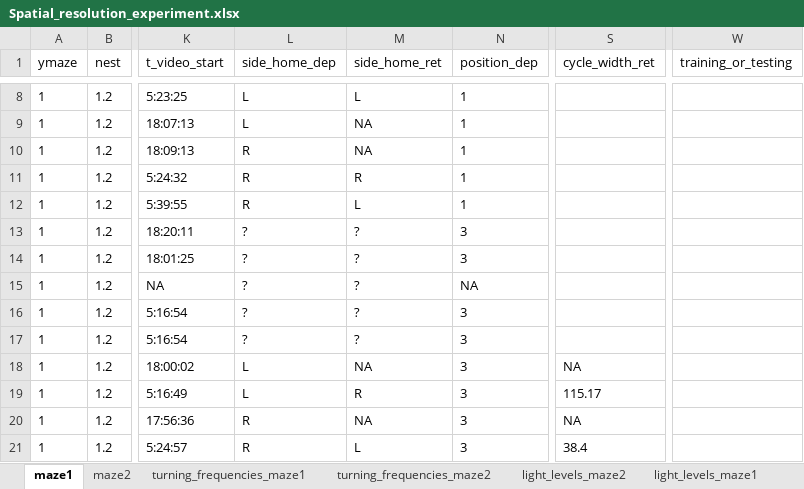
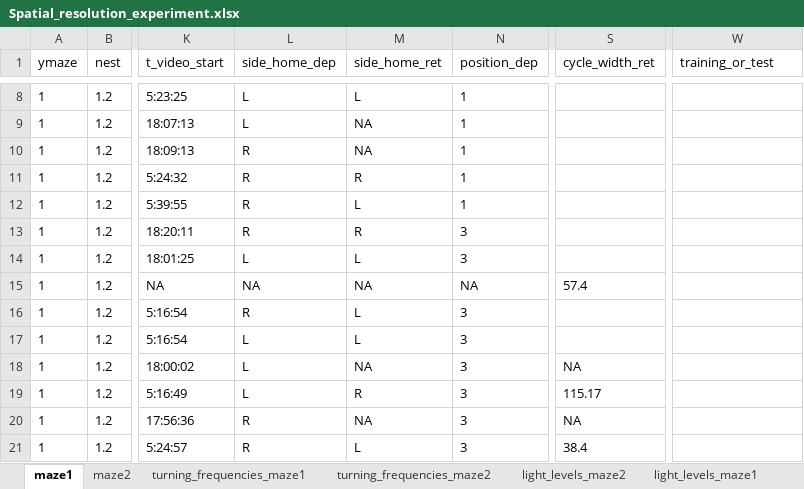
Before and after one commit to skippas/spatial_resolution, an Excel workbook: data/Spatial_resolution_experiment.xlsx, sheet maze1, drawn as a sheet; only a part is shown, gaps mark what is left out; values as stored, in another font and other column widths than the file's, no borders; the diff names each change by its address in the sheet, - before the commit and + after, or states it on an @@ line.

Commit message:
commit before claude fixes contrast proportion bug

```diff
--- a/data/Spatial_resolution_experiment.xlsx (sheet maze1)
+++ b/data/Spatial_resolution_experiment.xlsx (sheet maze1)
-W1: training_or_testing
+W1: training_or_test
-L13 (side_home_dep): ?
+L13 (side_home_dep): R
-M13 (side_home_ret): ?
+M13 (side_home_ret): R
-L14 (side_home_dep): ?
+L14 (side_home_dep): L
-M14 (side_home_ret): ?
+M14 (side_home_ret): L
-L15 (side_home_dep): ?
+L15 (side_home_dep): NA
-M15 (side_home_ret): ?
+M15 (side_home_ret): NA
-S15 (cycle_width_ret): (empty)
+S15 (cycle_width_ret): 57.4
-L16 (side_home_dep): ?
+L16 (side_home_dep): R
-M16:M17 (side_home_ret): ?
+M16:M17 (side_home_ret): L
-L17 (side_home_dep): ?
+L17 (side_home_dep): L
```
Also changed, not shown: sheet maze2, 7 other files.
